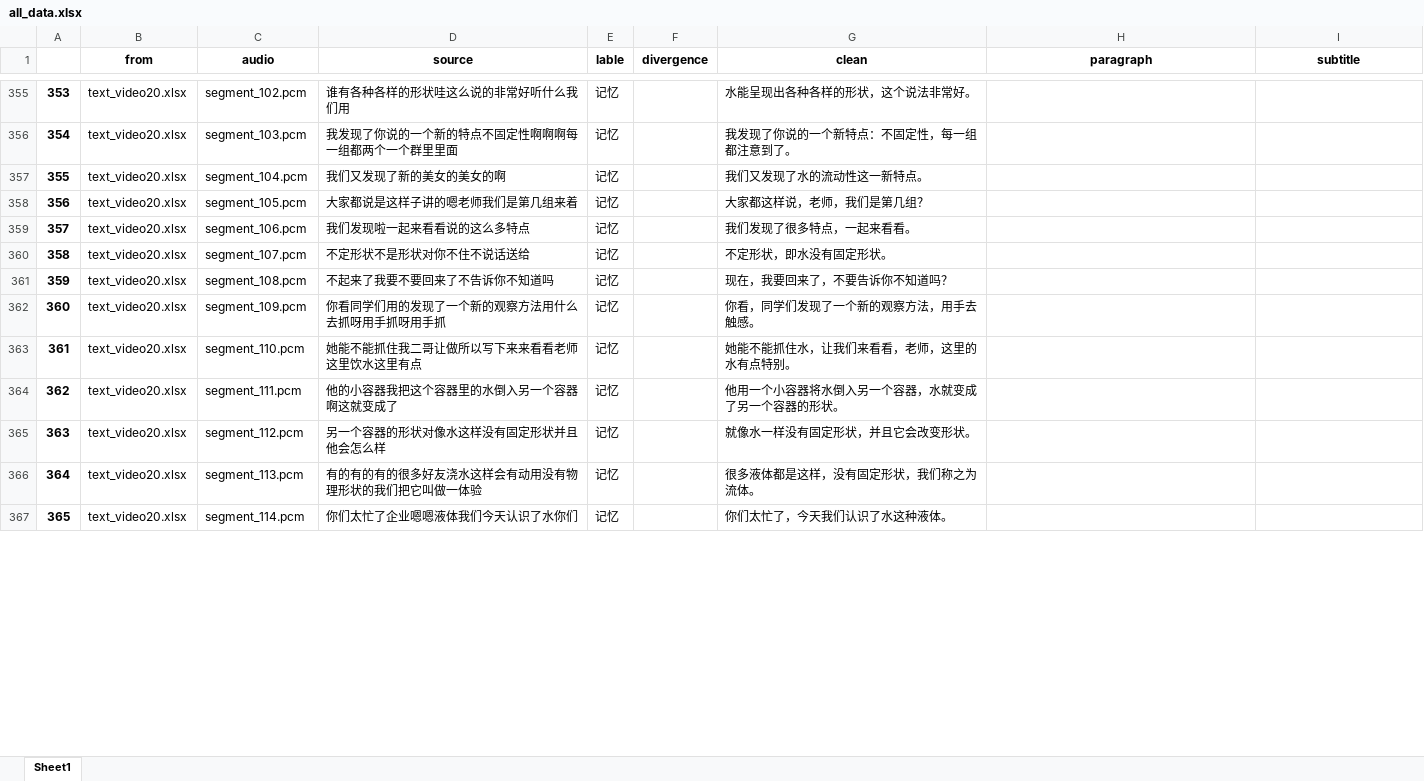
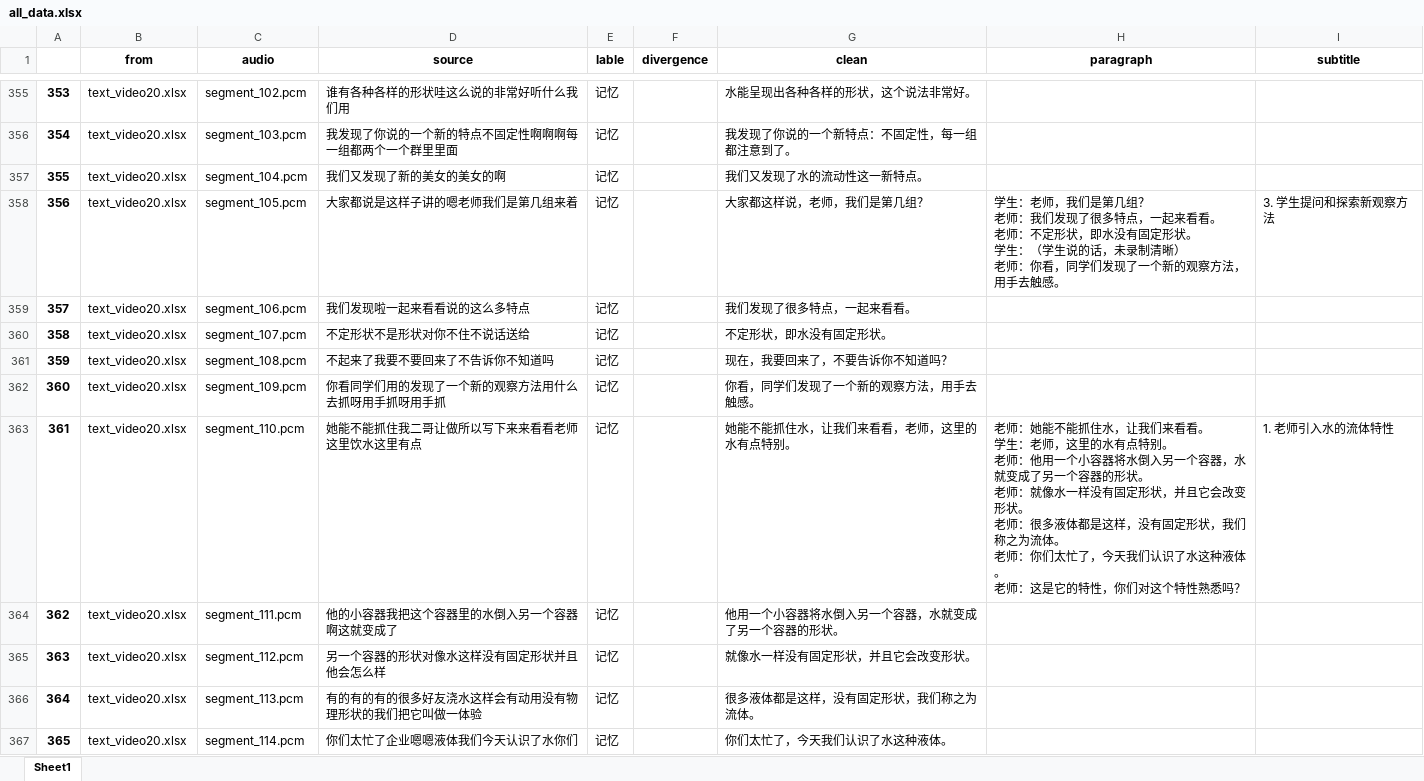
Before and after one commit to HRan2004/CognitiveEncoding, an Excel workbook: datasets/clean/all_data.xlsx, sheet Sheet1, drawn as a sheet; only a part is shown, gaps mark what is left out; values as stored, in another font and other column widths than the file's, no borders; ↵ is a line break in a cell; the diff covers the shown part only; the diff names each change by its address in the sheet, - before the commit and + after, or states it on an @@ line.

```diff
--- a/datasets/clean/all_data.xlsx (sheet Sheet1)
+++ b/datasets/clean/all_data.xlsx (sheet Sheet1)
-H358 (paragraph): (empty)
+H358 (paragraph): 学生：老师，我们是第几组？ ↵ 老师：我们发现了很多特点，一起来看看。 ↵ 老师：不定形状，即水没有固定形状。 ↵ 学生：（学生说的话，未录制清晰） ↵ 老师：你看，同学们发现了一个新的观察方法，用手去触感。
-I358 (subtitle): (empty)
+I358 (subtitle): 3. 学生提问和探索新观察方法
-H363 (paragraph): (empty)
+H363 (paragraph): 老师：她能不能抓住水，让我们来看看。 ↵ 学生：老师，这里的水有点特别。 ↵ 老师：他用一个小容器将水倒入另一个容器，水就变成了另一个容器的形状。 ↵ 老师：就像水一样没有固定形状，并且它会改变形状。 ↵ 老师：很多液体都是这样，没有固定形状，我们称之为流体。 ↵ 老师：你们太忙了，今天我们认识了水这种液体。 ↵ 老师：这是它的特性，你们对这个特性熟悉吗？
-I363 (subtitle): (empty)
+I363 (subtitle): 1. 老师引入水的流体特性
```
Also changed, not shown: 174 edited cells elsewhere in this sheet, datasets/backup/all_data_0318_2.xlsx, 2 other files.
